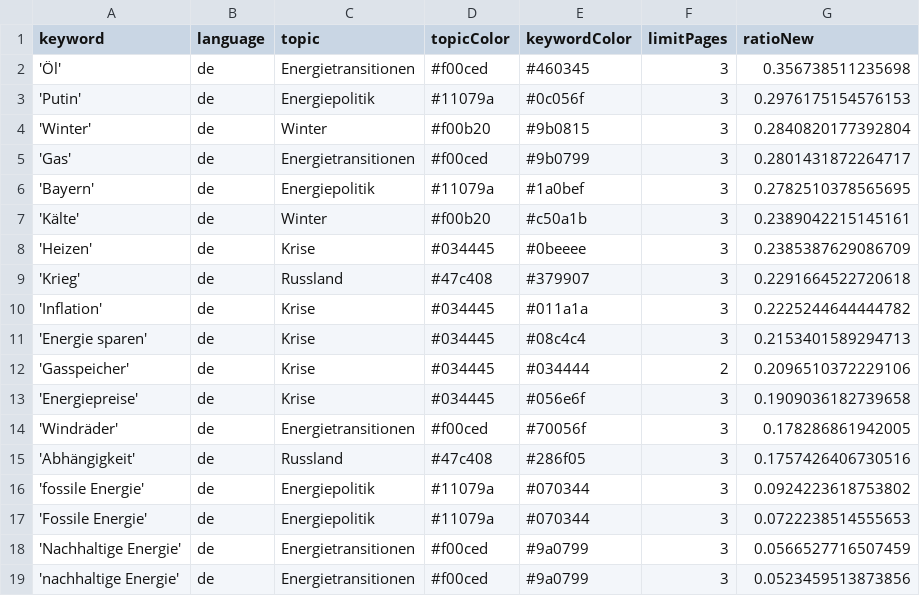
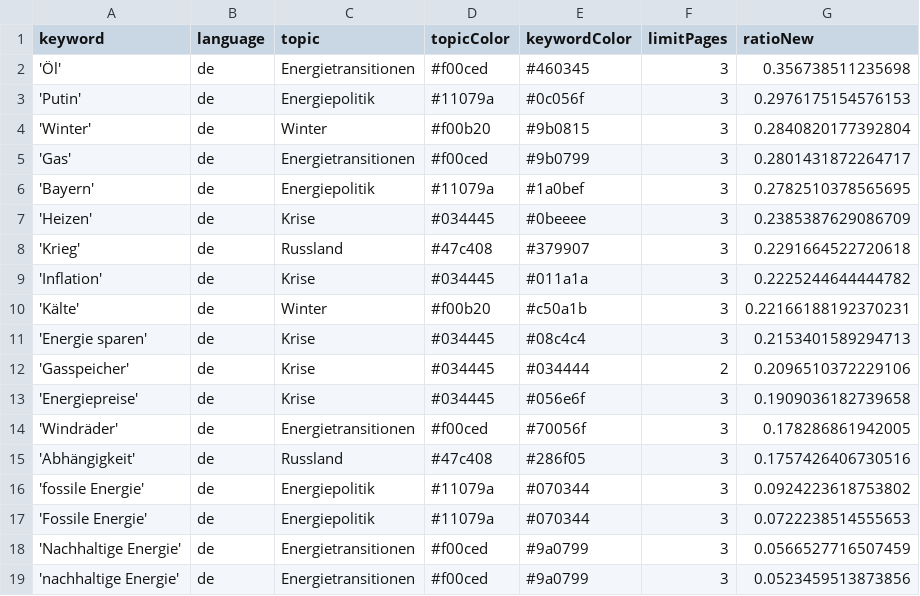
Before and after one commit to JW-news/winterIsComing2, a CSV file: keywords.csv, drawn as a sheet; removed rows and columns are numbered as before the commit, all else as after; the diff names each change by its address in the sheet, - before the commit and + after, or states it on an @@ line.

```diff
--- a/keywords.csv
+++ b/keywords.csv
-row 7: 'Kälte' | de | Winter | #f00b20 | #c50a1b | 3 | 0.2389042215145161
+row 10: 'Kälte' | de | Winter | #f00b20 | #c50a1b | 3 | 0.22166188192370231
```
Also changed, not shown: csv/news_2024_11.csv, csv/news_2024_12.csv.
